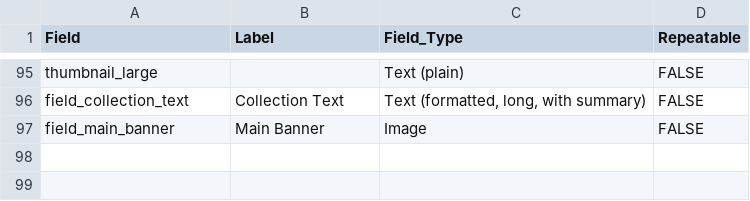
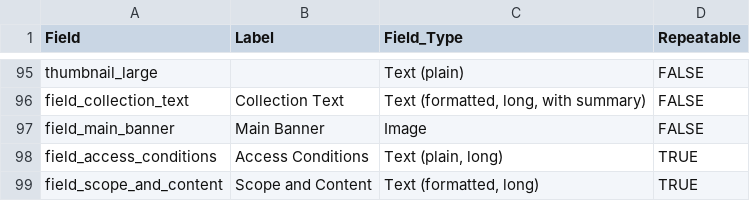
Before and after one commit to uls-mad/islandora_metadata, a CSV file: Migration_Scripts/Schema_Mappings/i2_field_schema.csv, drawn as a sheet; only a part is shown, gaps mark what is left out; the diff names each change by its address in the sheet, - before the commit and + after, or states it on an @@ line.

```diff
--- a/Migration_Scripts/Schema_Mappings/i2_field_schema.csv
+++ b/Migration_Scripts/Schema_Mappings/i2_field_schema.csv
+row 98: field_access_conditions | Access Conditions | Text (plain, long) | TRUE
+row 99: field_scope_and_content | Scope and Content | Text (formatted, long) | TRUE
```
Also changed, not shown: Migration_Scripts/Schema_Mappings/solr_to_i2_field_mapping.csv, 1 other file.
